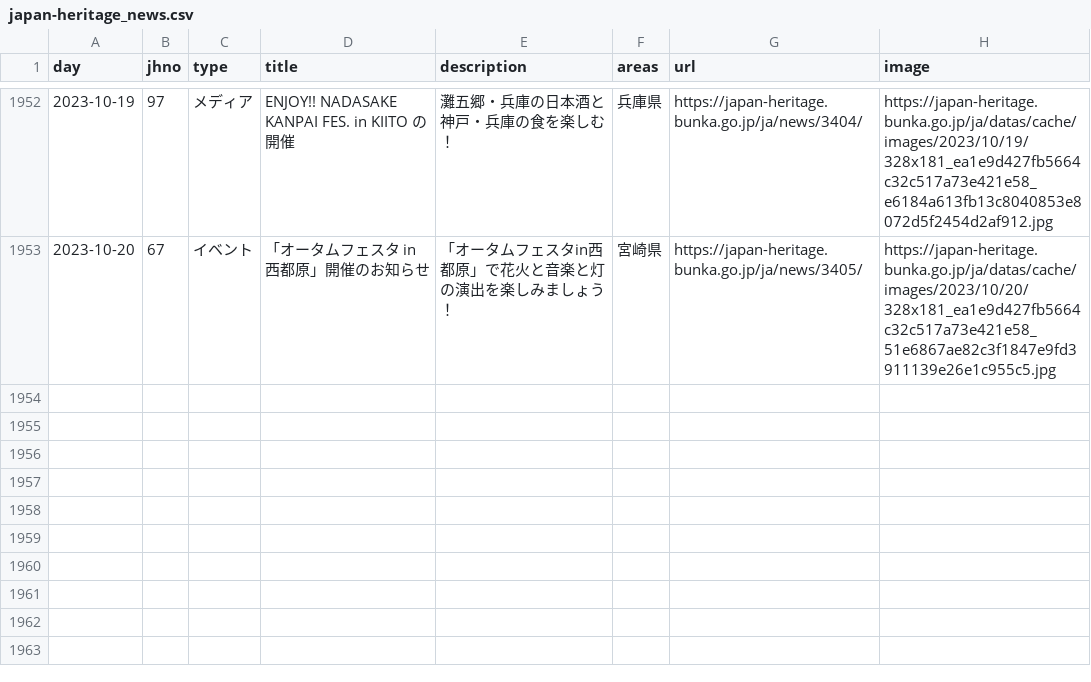
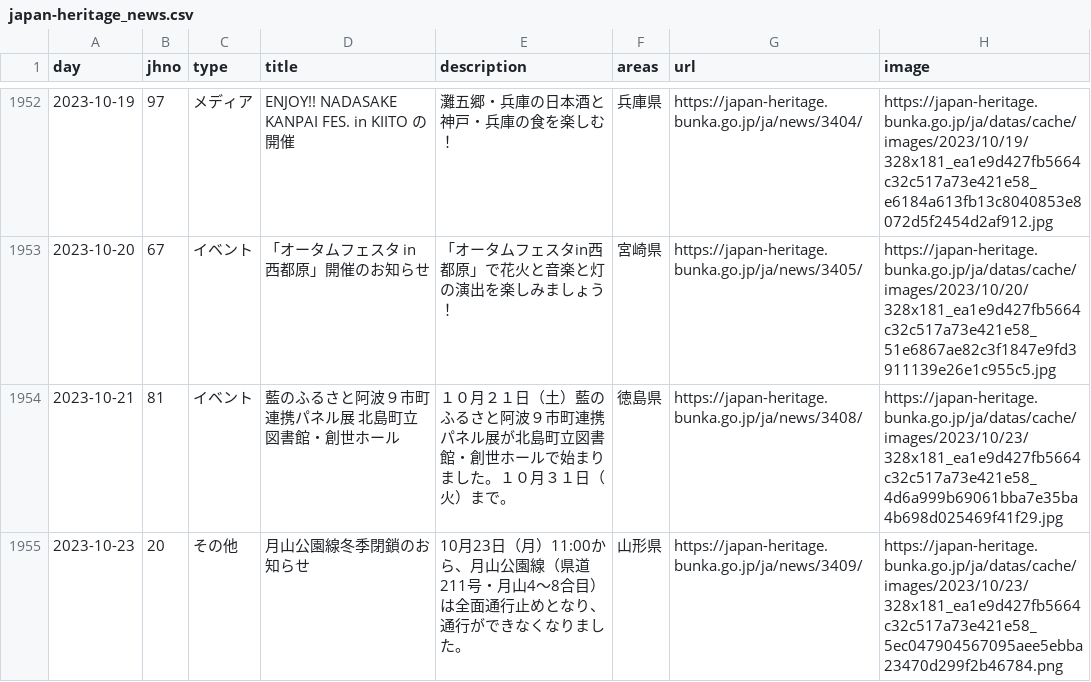
Before and after one commit to code4fukui/japan-heritage, a CSV file: japan-heritage_news.csv, drawn as a sheet; only a part is shown, gaps mark what is left out; the diff names each change by its address in the sheet, - before the commit and + after, or states it on an @@ line.

Commit message:
update data

```diff
--- a/japan-heritage_news.csv
+++ b/japan-heritage_news.csv
+row 1954: 2023-10-21 | 81 | イベント | 藍のふるさと阿波９市町連携パネル展 北島町立図書館・創世ホール | １０月２１日（土）藍のふるさと阿波９市町連携パネル展が北島町立図書館・創世ホールで始まりました。１０月３１日（火）まで。 | 徳島県 | https://japan-heritage.bunka.go.jp/ja/news/3408/ | https://japan-heritage.bunka.go.jp/ja/datas/cache/images/2023/10/23/328x181_ea1e9d427fb5664c32c517a73e421e58_4d6a999b69061bba7e35ba4b698d025469f41f29.jpg
+row 1955: 2023-10-23 | 20 | その他 | 月山公園線冬季閉鎖のお知らせ | 10月23日（月）11:00から、月山公園線（県道211号・月山4～8合目）は全面通行止めとなり、通行ができなくなりました。 | 山形県 | https://japan-heritage.bunka.go.jp/ja/news/3409/ | https://japan-heritage.bunka.go.jp/ja/datas/cache/images/2023/10/23/328x181_ea1e9d427fb5664c32c517a73e421e58_5ec047904567095aee5ebba23470d299f2b46784.png
```
Also changed, not shown: 2 other files.
